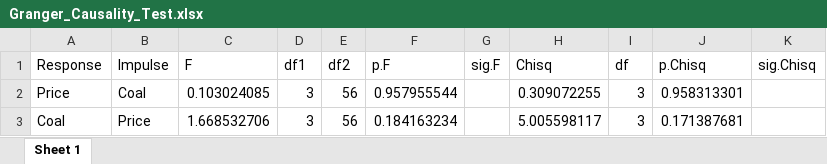
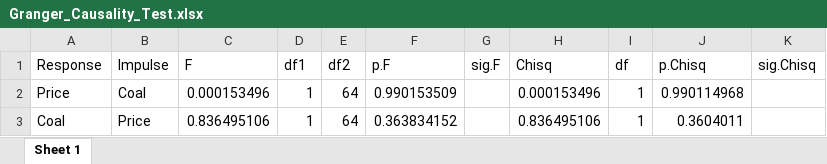
Before and after one commit to Allisterh/Generalised_impulse_response_GIRF-TS_Final_paper, an Excel workbook: Tables/Granger_Causality_Test.xlsx, sheet Sheet 1, drawn as a sheet; values as stored, in another font and other column widths than the file's, no borders; the diff names each change by its address in the sheet, - before the commit and + after, or states it on an @@ line.

```diff
--- a/Tables/Granger_Causality_Test.xlsx (sheet Sheet 1)
+++ b/Tables/Granger_Causality_Test.xlsx (sheet Sheet 1)
-C2 (F): 0.103024085
+C2 (F): 0.000153496
-D2:D3 (df1): 3
+D2:D3 (df1): 1
-E2:E3 (df2): 56
+E2:E3 (df2): 64
-F2 (p.F): 0.957955544
+F2 (p.F): 0.990153509
-H2 (Chisq): 0.309072255
+H2 (Chisq): 0.000153496
-I2:I3 (df): 3
+I2:I3 (df): 1
-J2 (p.Chisq): 0.958313301
+J2 (p.Chisq): 0.990114968
-C3 (F): 1.668532706
+C3 (F): 0.836495106
-F3 (p.F): 0.184163234
+F3 (p.F): 0.363834152
-H3 (Chisq): 5.005598117
+H3 (Chisq): 0.836495106
-J3 (p.Chisq): 0.171387681
+J3 (p.Chisq): 0.3604011
```
Also changed, not shown: Tables/Coal_Resid_UR_Test.xlsx, Tables/Portman_serial_corr_test.xlsx, 17 other files.
